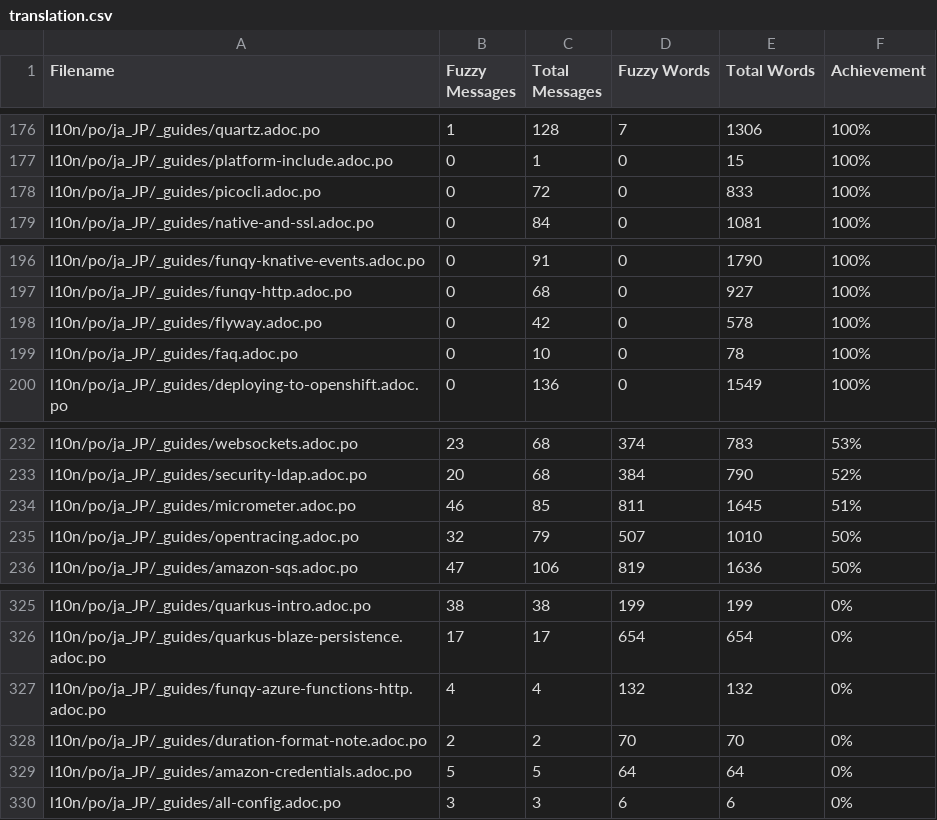
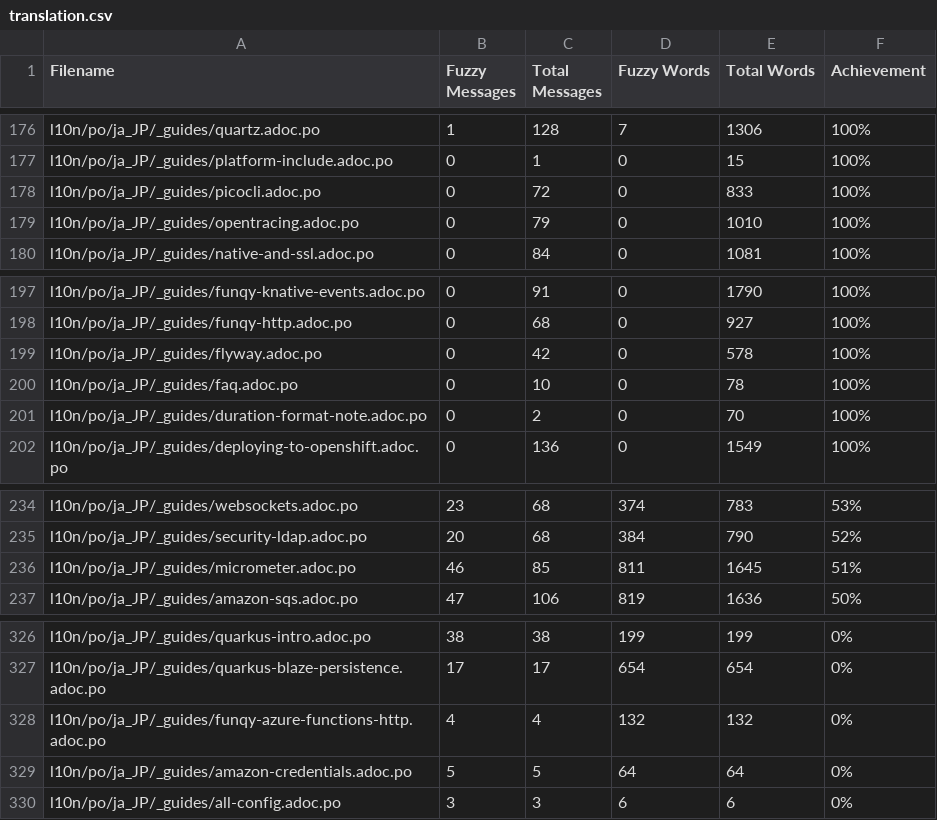
Before and after one commit to quarkusio/ja.quarkus.io, a CSV file: l10n/stats/translation.csv, drawn as a sheet; only a part is shown, gaps mark what is left out.

Commit message:
Update translation stats

```diff
--- a/l10n/stats/translation.csv
+++ b/l10n/stats/translation.csv
@@ -178,2 +178,3 @@ l10n/po/ja_JP/_guides/platform-include.adoc.po, 0, 1, 0, 15 ,100%
 l10n/po/ja_JP/_guides/picocli.adoc.po, 0, 72, 0, 833 ,100%
+l10n/po/ja_JP/_guides/opentracing.adoc.po, 0, 79, 0, 1010 ,100%
 l10n/po/ja_JP/_guides/native-and-ssl.adoc.po, 0, 84, 0, 1081 ,100%
@@ -199,2 +200,3 @@ l10n/po/ja_JP/_guides/flyway.adoc.po, 0, 42, 0, 578 ,100%
 l10n/po/ja_JP/_guides/faq.adoc.po, 0, 10, 0, 78 ,100%
+l10n/po/ja_JP/_guides/duration-format-note.adoc.po, 0, 2, 0, 70 ,100%
 l10n/po/ja_JP/_guides/deploying-to-openshift.adoc.po, 0, 136, 0, 1549 ,100%
@@ -234,3 +236,2 @@ l10n/po/ja_JP/_guides/security-ldap.adoc.po, 20, 68, 384, 790 ,52%
 l10n/po/ja_JP/_guides/micrometer.adoc.po, 46, 85, 811, 1645 ,51%
-l10n/po/ja_JP/_guides/opentracing.adoc.po, 32, 79, 507, 1010 ,50%
 l10n/po/ja_JP/_guides/amazon-sqs.adoc.po, 47, 106, 819, 1636 ,50%
@@ -327,3 +328,2 @@ l10n/po/ja_JP/_guides/quarkus-blaze-persistence.adoc.po, 17, 17, 654, 654 ,0%
 l10n/po/ja_JP/_guides/funqy-azure-functions-http.adoc.po, 4, 4, 132, 132 ,0%
-l10n/po/ja_JP/_guides/duration-format-note.adoc.po, 2, 2, 70, 70 ,0%
 l10n/po/ja_JP/_guides/amazon-credentials.adoc.po, 5, 5, 64, 64 ,0%
```
